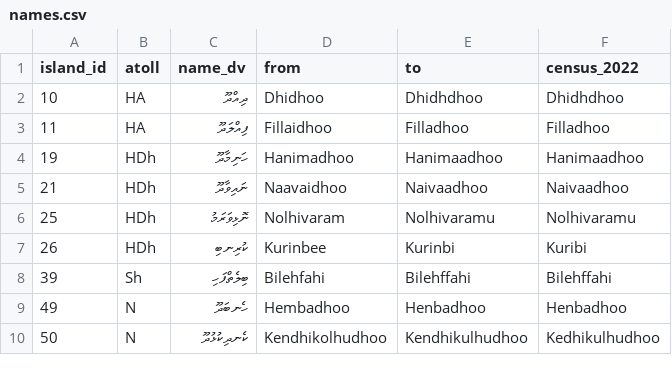
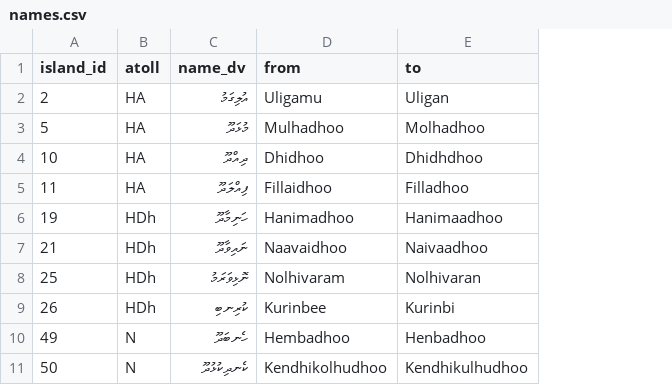
Before and after one commit to shahjaufar/maldives-prayer-times, a CSV file: names.csv, drawn as a sheet; only a part is shown; removed rows and columns are numbered as before the commit, all else as after; the diff covers the shown part only; the diff names each change by its address in the sheet, - before the commit and + after, or states it on an @@ line.

```diff
--- a/names.csv
+++ b/names.csv
-column F (census_2022), rows 2-7: Dhidhdhoo | Filladhoo | Hanimaadhoo | Naivaadhoo | Nolhivaramu | Kuribi; rows 9-10: Henbadhoo | Kedhikulhudhoo
+row 2: 2 | HA | އުލިގަމު | Uligamu | Uligan
+row 3: 5 | HA | މުޅަދޫ | Mulhadhoo | Molhadhoo
-E8 (to): Nolhivaramu
+E8 (to): Nolhivaran
-row 8: 39 | Sh | ބިލެތްފަހި | Bilehfahi | Bilehffahi | Bilehffahi
```
Also changed, not shown: 10 added rows, 3 removed rows and 4 edited cells elsewhere in this file, data/islands.csv, sites/dhivehi.mv.csv, 1 other file.
